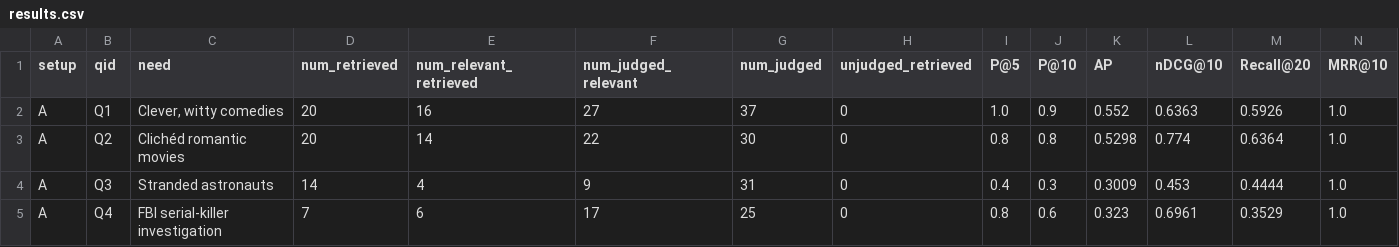
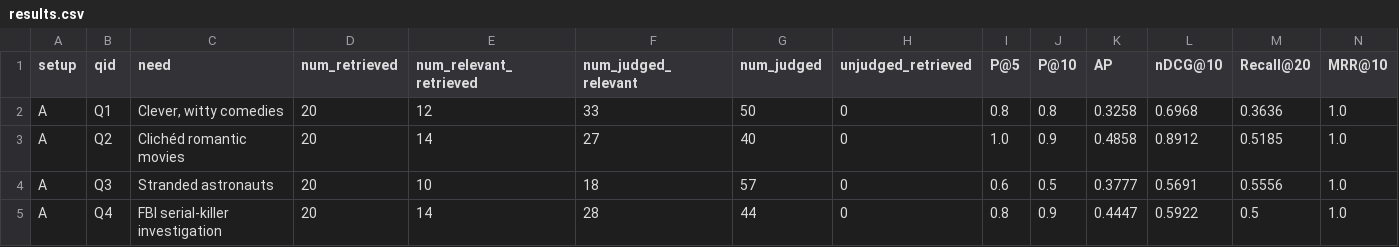
Before and after one commit to GitHubLDh/Information-Processing-and-Retrieval, a CSV file: eval/output/results.csv, drawn as a sheet; only a part is shown; the diff covers the shown part only.

```diff
--- a/eval/output/results.csv
+++ b/eval/output/results.csv
@@ -1,5 +1,5 @@
 setup,qid,need,num_retrieved,num_relevant_retrieved,num_judged_relevant,num_judged,unjudged_retrieved,P@5,P@10,AP,nDCG@10,Recall@20,MRR@10
-A,Q1,"Clever, witty comedies",20,16,27,37,0,1.0,0.9,0.552,0.6363,0.5926,1.0
-A,Q2,Clichéd romantic movies,20,14,22,30,0,0.8,0.8,0.5298,0.774,0.6364,1.0
-A,Q3,Stranded astronauts,14,4,9,31,0,0.4,0.3,0.3009,0.453,0.4444,1.0
-A,Q4,FBI serial-killer investigation,7,6,17,25,0,0.8,0.6,0.323,0.6961,0.3529,1.0
+A,Q1,"Clever, witty comedies",20,12,33,50,0,0.8,0.8,0.3258,0.6968,0.3636,1.0
+A,Q2,Clichéd romantic movies,20,14,27,40,0,1.0,0.9,0.4858,0.8912,0.5185,1.0
+A,Q3,Stranded astronauts,20,10,18,57,0,0.6,0.5,0.3777,0.5691,0.5556,1.0
+A,Q4,FBI serial-killer investigation,20,14,28,44,0,0.8,0.9,0.4447,0.5922,0.5,1.0
```
Also changed, not shown: 1 added row, 1 removed row and 34 edited cells elsewhere in this file, eval/output/pr_curve.csv, eval/output/pr_curve_mean.csv, 10 other files.
